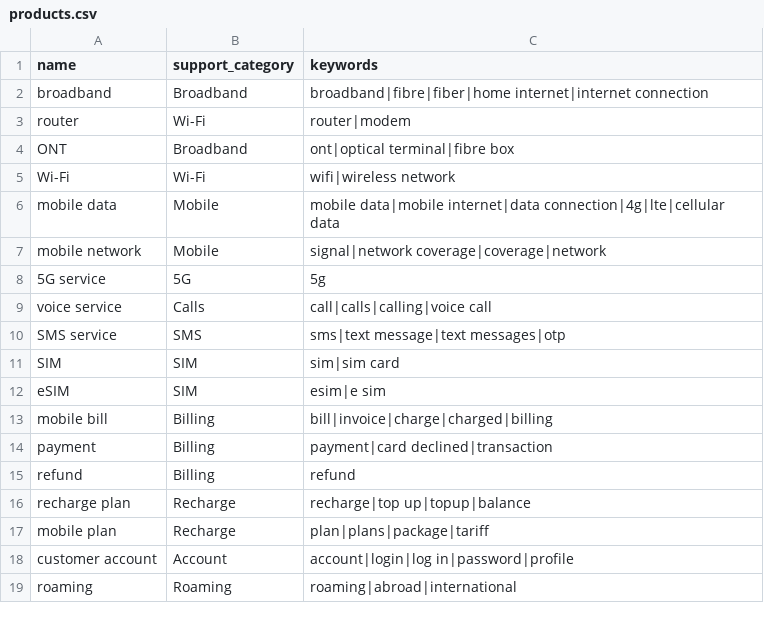
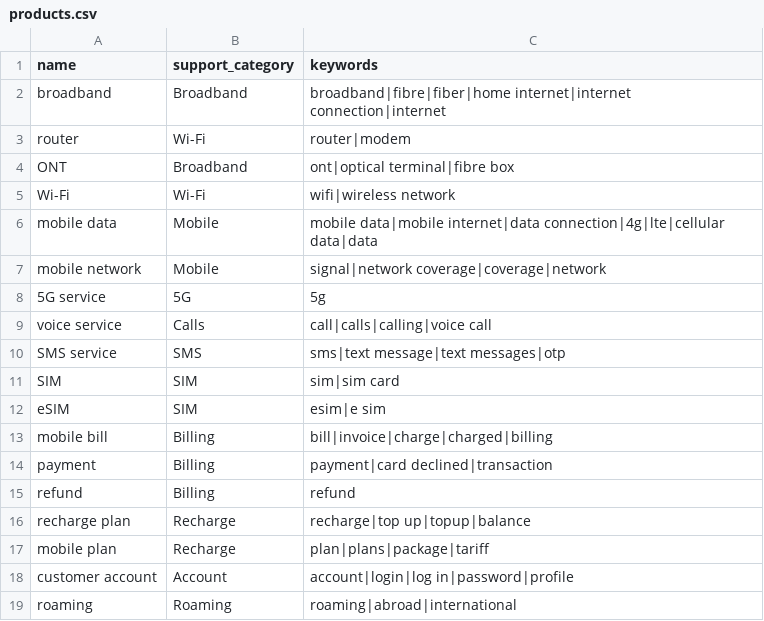
Before and after one commit to thaheeranaseere1119/Customer-support-platform, a CSV file: data/products.csv, drawn as a sheet.

```diff
--- a/data/products.csv
+++ b/data/products.csv
@@ -1,3 +1,3 @@
 name,support_category,keywords
-broadband,Broadband,broadband|fibre|fiber|home internet|internet connection
+broadband,Broadband,broadband|fibre|fiber|home internet|internet connection|internet
 router,Wi-Fi,router|modem
@@ -5,3 +5,3 @@ ONT,Broadband,ont|optical terminal|fibre box
 Wi-Fi,Wi-Fi,wifi|wireless network
-mobile data,Mobile,mobile data|mobile internet|data connection|4g|lte|cellular data
+mobile data,Mobile,mobile data|mobile internet|data connection|4g|lte|cellular data|data
 mobile network,Mobile,signal|network coverage|coverage|network
```
Also changed, not shown: 39 other files.
